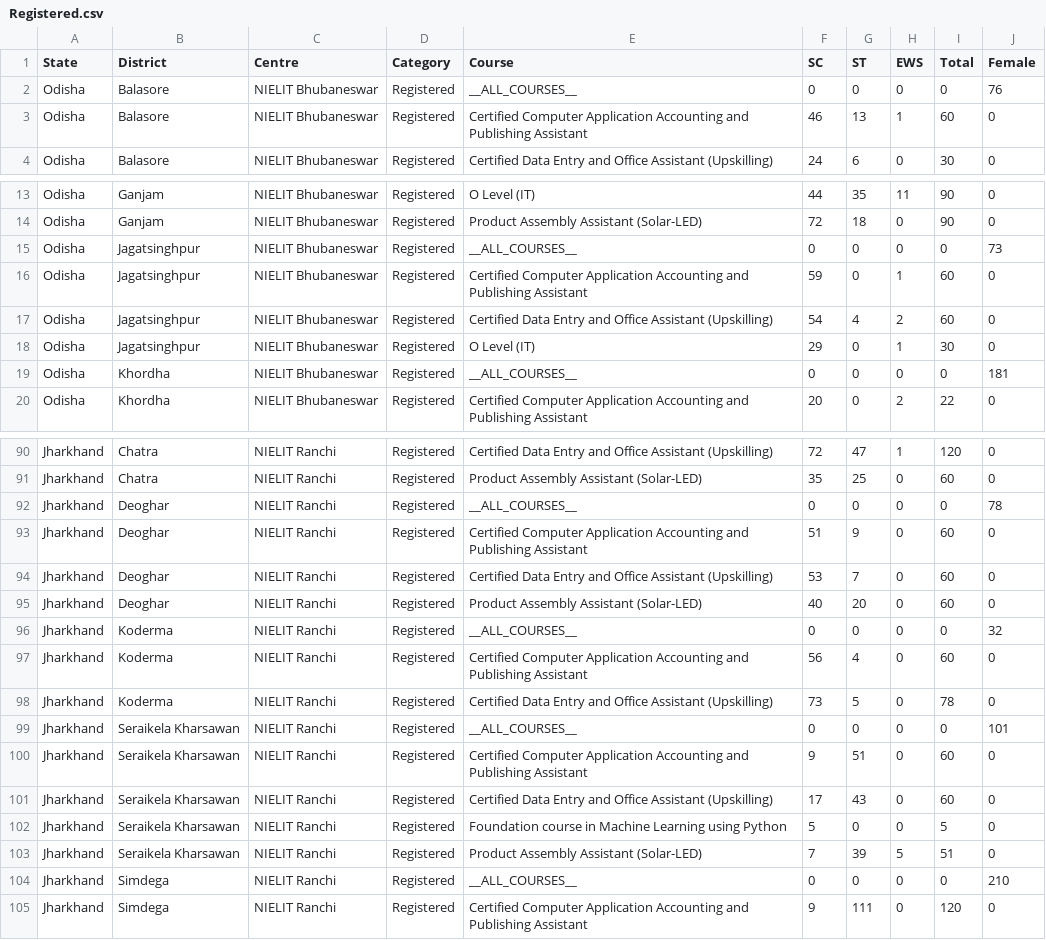
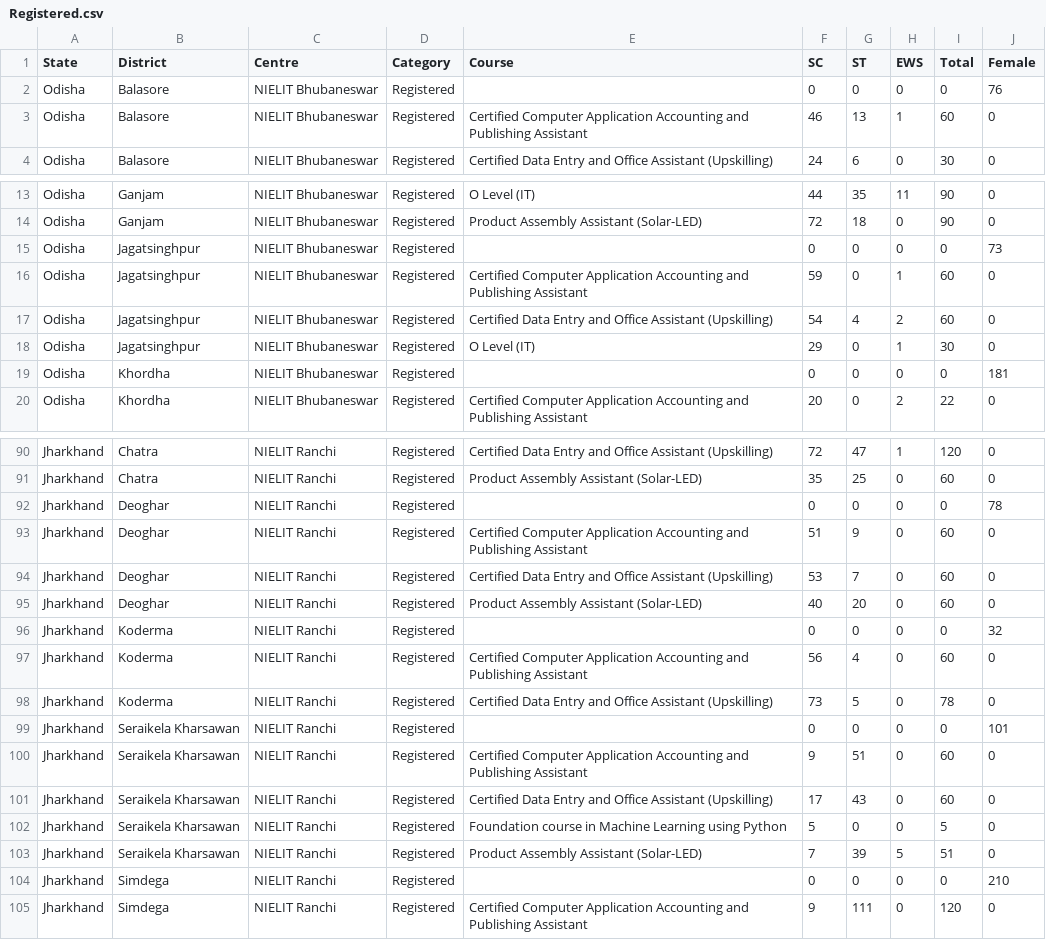
Before and after one commit to aditya1122git/Nielit-Dashboard, a CSV file: public/Registered.csv, drawn as a sheet; only a part is shown, gaps mark what is left out; the diff covers the shown part only.

Commit message:
fix: hide overall female as empty course; remove __ALL_COURSES__ sentinel; regenerate CSVs

```diff
--- a/public/Registered.csv
+++ b/public/Registered.csv
@@ -1,3 +1,3 @@
 State,District,Centre,Category,Course,SC,ST,EWS,Total,Female
-Odisha,Balasore,NIELIT Bhubaneswar,Registered,__ALL_COURSES__,0,0,0,0,76
+Odisha,Balasore,NIELIT Bhubaneswar,Registered,,0,0,0,0,76
 Odisha,Balasore,NIELIT Bhubaneswar,Registered,Certified Computer Application Accounting and Publishing Assistant,46,13,1,60,0
@@ -14,3 +14,3 @@ Odisha,Ganjam,NIELIT Bhubaneswar,Registered,O Level (IT),44,35,11,90,0
 Odisha,Ganjam,NIELIT Bhubaneswar,Registered,Product Assembly Assistant (Solar-LED),72,18,0,90,0
-Odisha,Jagatsinghpur,NIELIT Bhubaneswar,Registered,__ALL_COURSES__,0,0,0,0,73
+Odisha,Jagatsinghpur,NIELIT Bhubaneswar,Registered,,0,0,0,0,73
 Odisha,Jagatsinghpur,NIELIT Bhubaneswar,Registered,Certified Computer Application Accounting and Publishing Assistant,59,0,1,60,0
@@ -18,3 +18,3 @@ Odisha,Jagatsinghpur,NIELIT Bhubaneswar,Registered,Certified Data Entry and Offi
 Odisha,Jagatsinghpur,NIELIT Bhubaneswar,Registered,O Level (IT),29,0,1,30,0
-Odisha,Khordha,NIELIT Bhubaneswar,Registered,__ALL_COURSES__,0,0,0,0,181
+Odisha,Khordha,NIELIT Bhubaneswar,Registered,,0,0,0,0,181
 Odisha,Khordha,NIELIT Bhubaneswar,Registered,Certified Computer Application Accounting and Publishing Assistant,20,0,2,22,0
@@ -91,3 +91,3 @@ Jharkhand,Chatra,NIELIT Ranchi,Registered,Certified Data Entry and Office Assist
 Jharkhand,Chatra,NIELIT Ranchi,Registered,Product Assembly Assistant (Solar-LED),35,25,0,60,0
-Jharkhand,Deoghar,NIELIT Ranchi,Registered,__ALL_COURSES__,0,0,0,0,78
+Jharkhand,Deoghar,NIELIT Ranchi,Registered,,0,0,0,0,78
 Jharkhand,Deoghar,NIELIT Ranchi,Registered,Certified Computer Application Accounting and Publishing Assistant,51,9,0,60,0
@@ -95,6 +95,6 @@ Jharkhand,Deoghar,NIELIT Ranchi,Registered,Certified Data Entry and Office Assis
 Jharkhand,Deoghar,NIELIT Ranchi,Registered,Product Assembly Assistant (Solar-LED),40,20,0,60,0
-Jharkhand,Koderma,NIELIT Ranchi,Registered,__ALL_COURSES__,0,0,0,0,32
+Jharkhand,Koderma,NIELIT Ranchi,Registered,,0,0,0,0,32
 Jharkhand,Koderma,NIELIT Ranchi,Registered,Certified Computer Application Accounting and Publishing Assistant,56,4,0,60,0
 Jharkhand,Koderma,NIELIT Ranchi,Registered,Certified Data Entry and Office Assistant (Upskilling),73,5,0,78,0
-Jharkhand,Seraikela Kharsawan,NIELIT Ranchi,Registered,__ALL_COURSES__,0,0,0,0,101
+Jharkhand,Seraikela Kharsawan,NIELIT Ranchi,Registered,,0,0,0,0,101
 Jharkhand,Seraikela Kharsawan,NIELIT Ranchi,Registered,Certified Computer Application Accounting and Publishing Assistant,9,51,0,60,0
@@ -103,3 +103,3 @@ Jharkhand,Seraikela Kharsawan,NIELIT Ranchi,Registered,Foundation course in Mach
 Jharkhand,Seraikela Kharsawan,NIELIT Ranchi,Registered,Product Assembly Assistant (Solar-LED),7,39,5,51,0
-Jharkhand,Simdega,NIELIT Ranchi,Registered,__ALL_COURSES__,0,0,0,0,210
+Jharkhand,Simdega,NIELIT Ranchi,Registered,,0,0,0,0,210
 Jharkhand,Simdega,NIELIT Ranchi,Registered,Certified Computer Application Accounting and Publishing Assistant,9,111,0,120,0
```
Also changed, not shown: 13 edited cells elsewhere in this file, public/Certified.csv, public/Trained.csv, 4 other files.
